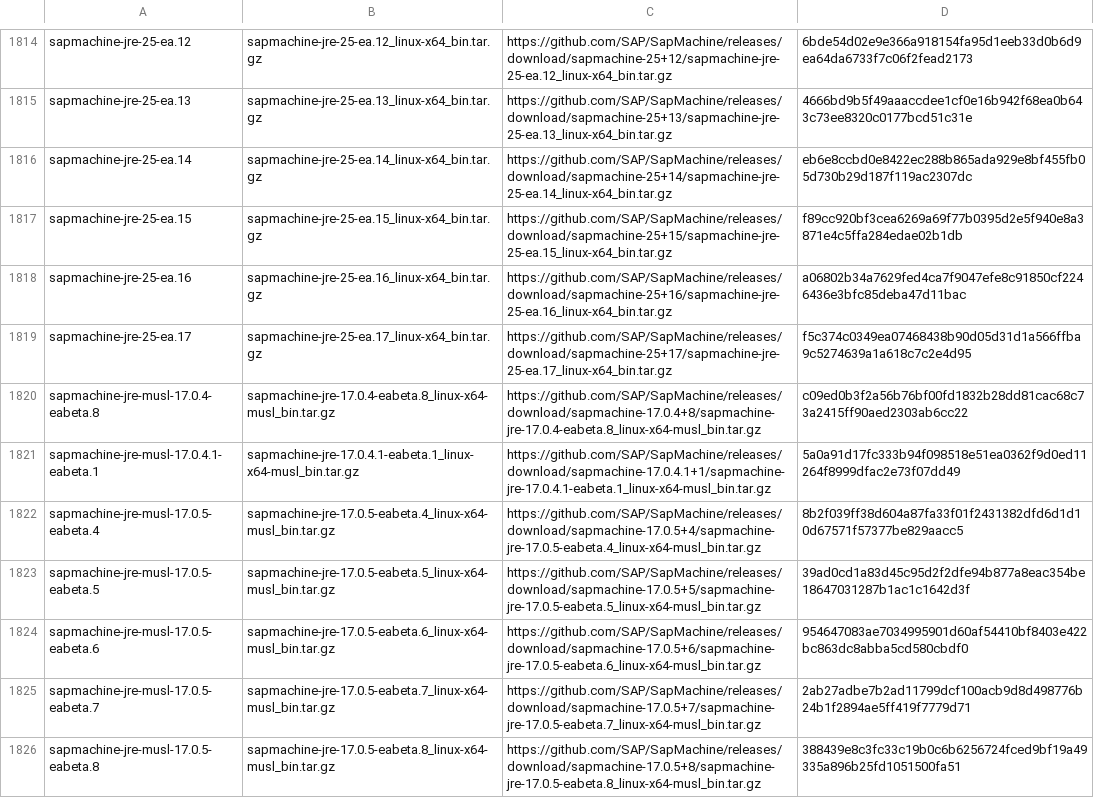
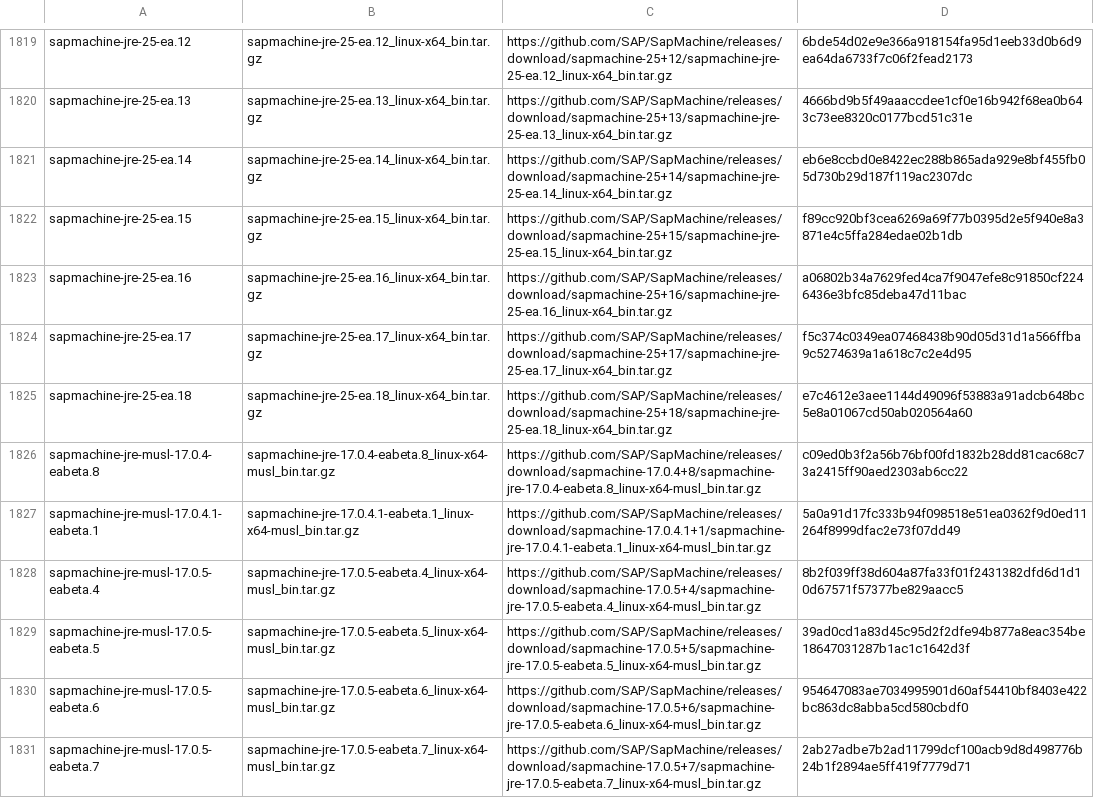
Before and after one commit to halcyon/asdf-java, a TSV file: data/jdk-linux-x86_64-ea.tsv, drawn as a sheet; only a part is shown, gaps mark what is left out; the shorter side is filled out with more unchanged rows; the diff covers the shown part only; the diff names each change by its address in the sheet, - before the commit and + after, or states it on an @@ line.

```diff
--- a/data/jdk-linux-x86_64-ea.tsv
+++ b/data/jdk-linux-x86_64-ea.tsv
+row 1825: sapmachine-jre-25-ea.18 | sapmachine-jre-25-ea.18_linux-x64_bin.tar.gz | https://github.com/SAP/SapMachine/releases/download/sapmachine-25+18/sapmachine-jre-25-ea.18_linux-x64_bin.tar.gz | e7c4612e3aee1144d49096f53883a91adcb648bc5e8a01067cd50ab020564a60
```
Also changed, not shown: 9 added rows elsewhere in this file, data/jdk-linux-aarch64-ea.tsv, data/jdk-macosx-aarch64-ea.tsv, 5 other files.
